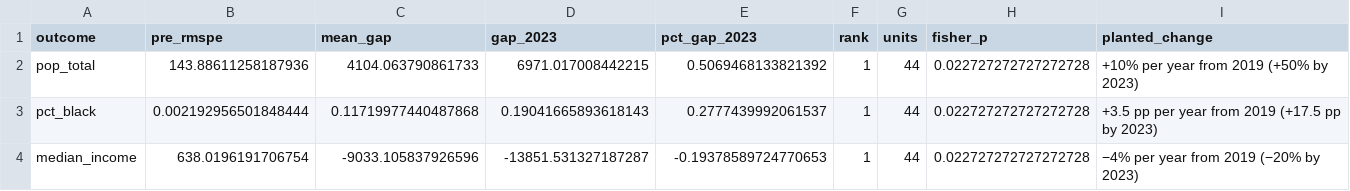
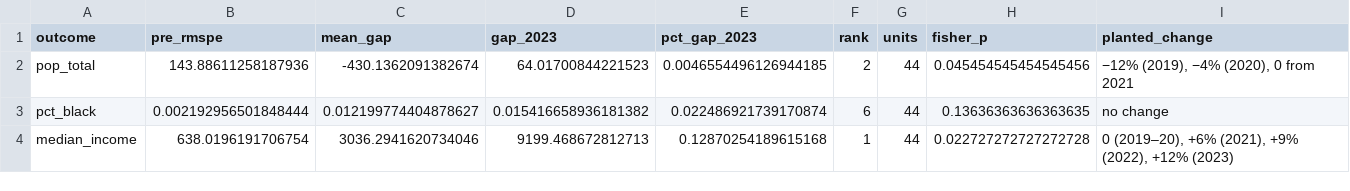
Before and after one commit to YungChun0303/ai_workshop_edu, a CSV file: part3_live_workflow/answer_key/outputs/tables/3100_synth_results.csv, drawn as a sheet.

```diff
--- a/part3_live_workflow/answer_key/outputs/tables/3100_synth_results.csv
+++ b/part3_live_workflow/answer_key/outputs/tables/3100_synth_results.csv
@@ -1,4 +1,4 @@
 outcome,pre_rmspe,mean_gap,gap_2023,pct_gap_2023,rank,units,fisher_p,planted_change
-pop_total,143.88611258187936,4104.063790861733,6971.017008442215,0.5069468133821392,1,44,0.022727272727272728,+10% per year from 2019 (+50% by 2023)
-pct_black,0.002192956501848444,0.11719977440487868,0.19041665893618143,0.2777439992061537,1,44,0.022727272727272728,+3.5 pp per year from 2019 (+17.5 pp by 2023)
-median_income,638.0196191706754,-9033.105837926596,-13851.531327187287,-0.19378589724770653,1,44,0.022727272727272728,−4% per year from 2019 (−20% by 2023)
+pop_total,143.88611258187936,-430.1362091382674,64.01700844221523,0.0046554496126944185,2,44,0.045454545454545456,"−12% (2019), −4% (2020), 0 from 2021"
+pct_black,0.002192956501848444,0.012199774404878627,0.015416658936181382,0.022486921739170874,6,44,0.13636363636363635,no change
+median_income,638.0196191706754,3036.2941620734046,9199.468672812713,0.12870254189615168,1,44,0.022727272727272728,"0 (2019–20), +6% (2021), +9% (2022), +12% (2023)"
```
Also changed, not shown: part3_live_workflow/answer_key/outputs/tables/2000_map_trends.csv, part3_live_workflow/answer_key/outputs/tables/3000_csdid.csv, 22 other files.
